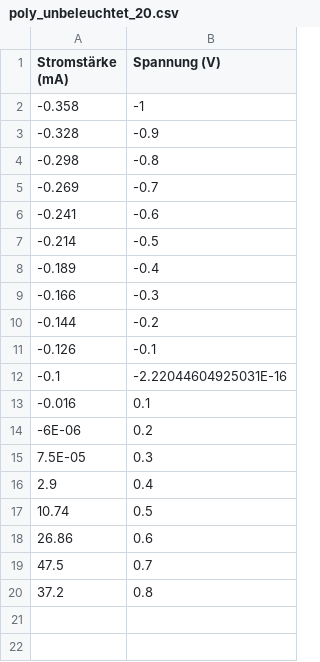
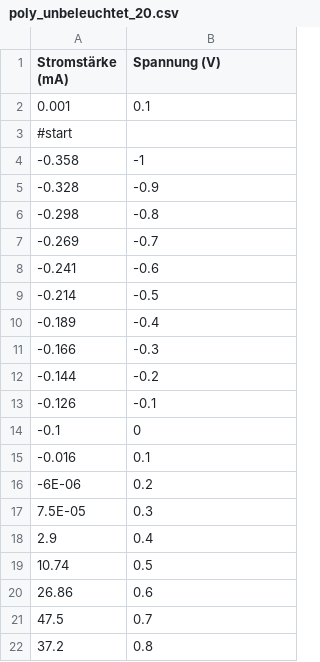
Before and after one commit to APN-Pucky/FPrakt, a CSV file: MP1/data/poly_unbeleuchtet_20.csv, drawn as a sheet.

```diff
--- a/MP1/data/poly_unbeleuchtet_20.csv
+++ b/MP1/data/poly_unbeleuchtet_20.csv
@@ -1,2 +1,4 @@
 Stromstärke (mA);Spannung (V)
+0.001;0.1
+#start
 -0.358;-1
@@ -11,3 +13,3 @@ Stromstärke (mA);Spannung (V)
 -0.126;-0.1
--0.1;-2.22044604925031E-16
+-0.1;0
 -0.016;0.1
```
Also changed, not shown: MP1/data/poly_beleuchtet_20.csv, MP1/data/poly_beleuchtet_50.csv, 14 other files.
